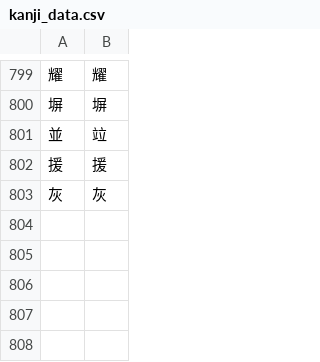
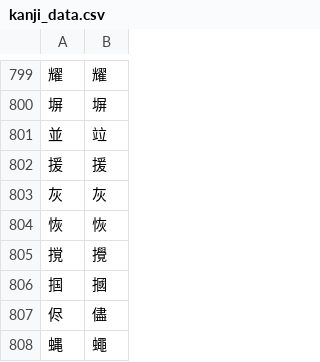
Before and after one commit to Dimyauwin/Koukijitentai-converter, a CSV file: kanji_data.csv, drawn as a sheet; only a part is shown, gaps mark what is left out; the diff names each change by its address in the sheet, - before the commit and + after, or states it on an @@ line.

Commit message:
Update kanji_data.csv

```diff
--- a/kanji_data.csv
+++ b/kanji_data.csv
+row 804: 恢 | 恢
+row 805: 撹 | 攪
+row 806: 掴 | 摑
+row 807: 侭 | 儘
+row 808: 蝿 | 蠅
```
